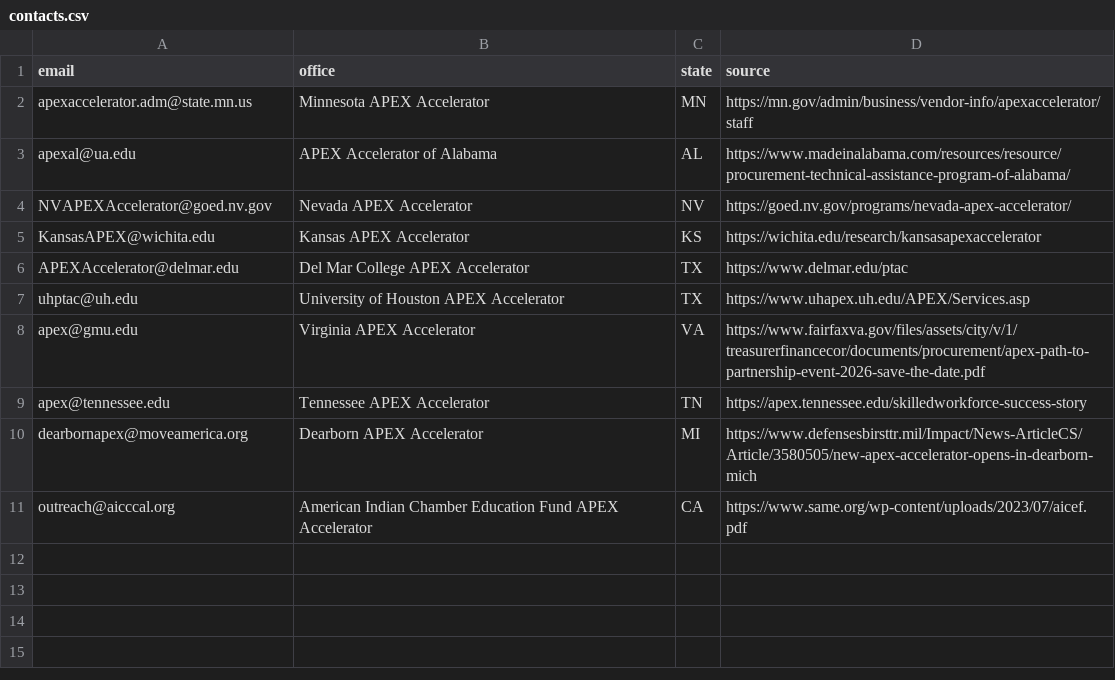
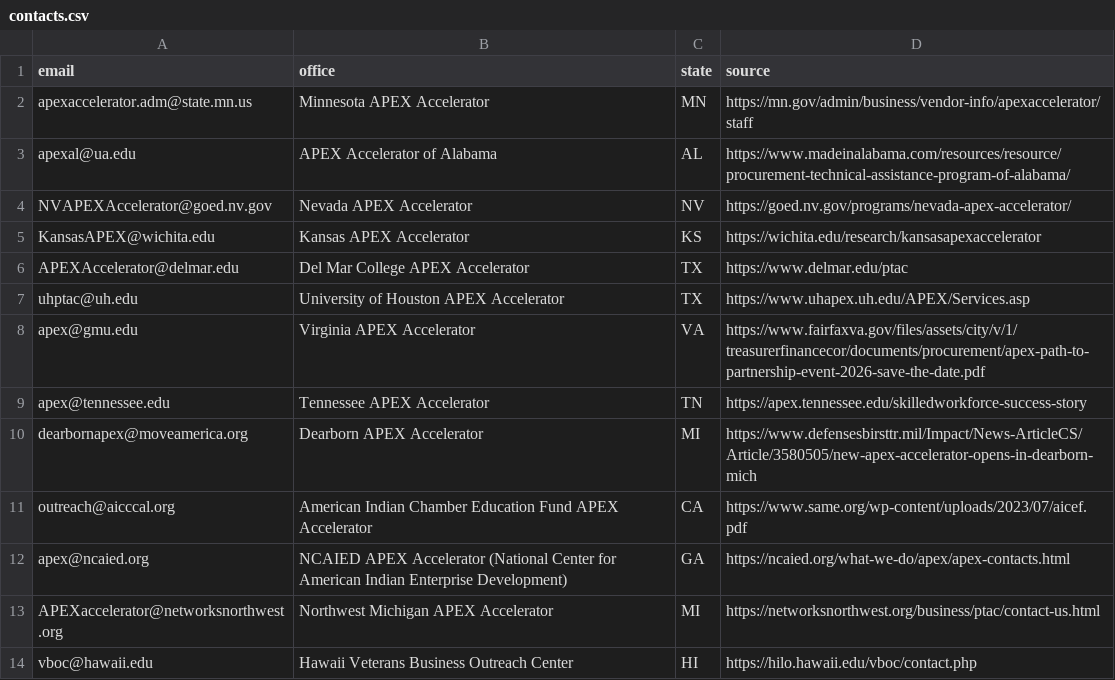
Before and after one commit to hunter7league-oss/scout, a CSV file: outreach/contacts.csv, drawn as a sheet; the diff names each change by its address in the sheet, - before the commit and + after, or states it on an @@ line.

```diff
--- a/outreach/contacts.csv
+++ b/outreach/contacts.csv
+row 12: apex@ncaied.org | NCAIED APEX Accelerator (National Center for American Indian Enterprise Development) | GA | https://ncaied.org/what-we-do/apex/apex-contacts.html
+row 13: APEXaccelerator@networksnorthwest.org | Northwest Michigan APEX Accelerator | MI | https://networksnorthwest.org/business/ptac/contact-us.html
+row 14: vboc@hawaii.edu | Hawaii Veterans Business Outreach Center | HI | https://hilo.hawaii.edu/vboc/contact.php
```
